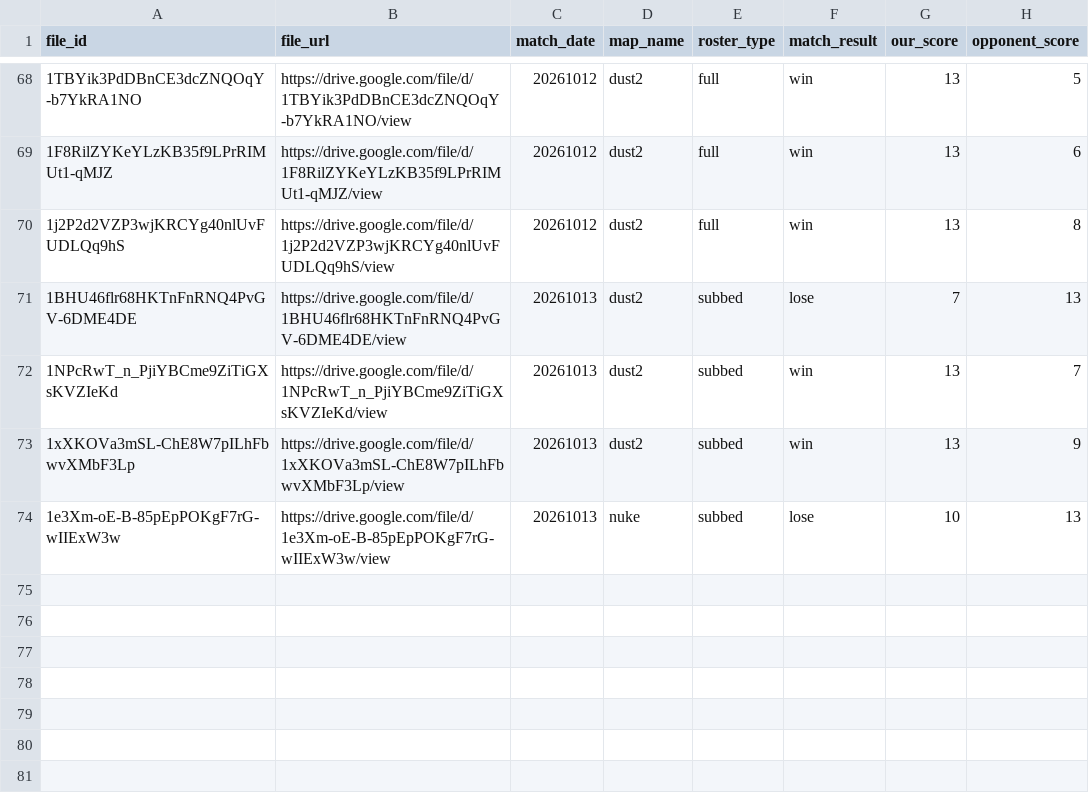
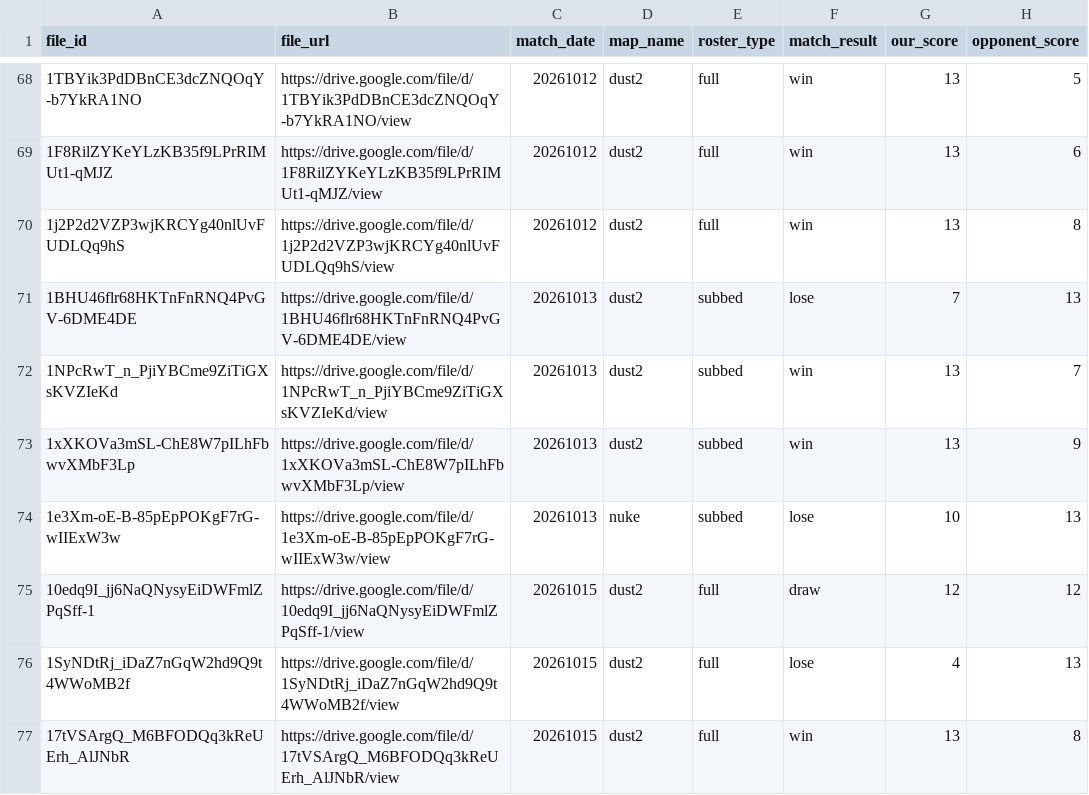
Before and after one commit to Rotch512/WOSTCS2, a CSV file: output/sheets/replays_filter.csv, drawn as a sheet; only a part is shown, gaps mark what is left out; the diff names each change by its address in the sheet, - before the commit and + after, or states it on an @@ line.

Commit message:
Update CS2 demo data

```diff
--- a/output/sheets/replays_filter.csv
+++ b/output/sheets/replays_filter.csv
+row 75: 10edq9I_jj6NaQNysyEiDWFmlZPqSff-1 | https://drive.google.com/file/d/10edq9I_jj6NaQNysyEiDWFmlZPqSff-1/view | 20261015 | dust2 | full | draw | 12 | 12
+row 76: 1SyNDtRj_iDaZ7nGqW2hd9Q9t4WWoMB2f | https://drive.google.com/file/d/1SyNDtRj_iDaZ7nGqW2hd9Q9t4WWoMB2f/view | 20261015 | dust2 | full | lose | 4 | 13
+row 77: 17tVSArgQ_M6BFODQq3kReUErh_AlJNbR | https://drive.google.com/file/d/17tVSArgQ_M6BFODQq3kReUErh_AlJNbR/view | 20261015 | dust2 | full | win | 13 | 8
```
Also changed, not shown: 14 other files.
